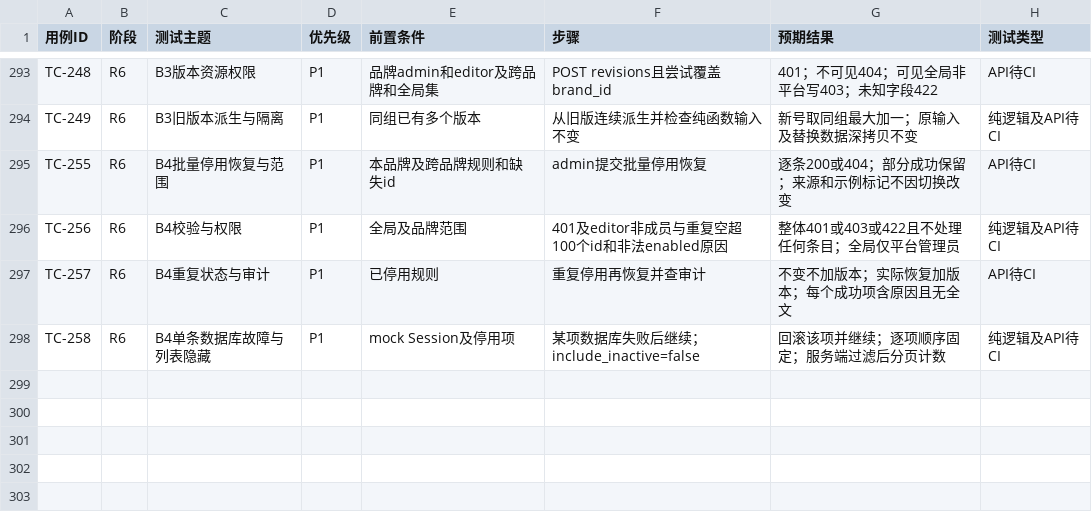
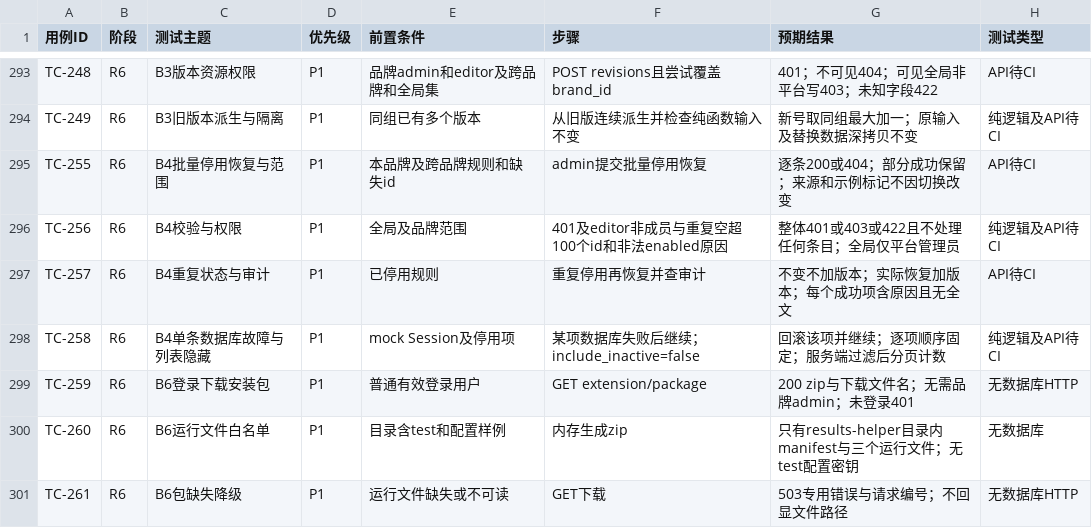
Before and after one commit to CHNERUI/RedNoteSearch, a CSV file: docs/TEST_CASES.csv, drawn as a sheet; only a part is shown, gaps mark what is left out; the diff names each change by its address in the sheet, - before the commit and + after, or states it on an @@ line.

```diff
--- a/docs/TEST_CASES.csv
+++ b/docs/TEST_CASES.csv
+row 299: TC-259 | R6 | B6登录下载安装包 | P1 | 普通有效登录用户 | GET extension/package | 200 zip与下载文件名；无需品牌admin；未登录401 | 无数据库HTTP
+row 300: TC-260 | R6 | B6运行文件白名单 | P1 | 目录含test和配置样例 | 内存生成zip | 只有results-helper目录内manifest与三个运行文件；无test配置密钥 | 无数据库
+row 301: TC-261 | R6 | B6包缺失降级 | P1 | 运行文件缺失或不可读 | GET下载 | 503专用错误与请求编号；不回显文件路径 | 无数据库HTTP
```
Also changed, not shown: 8 other files.
